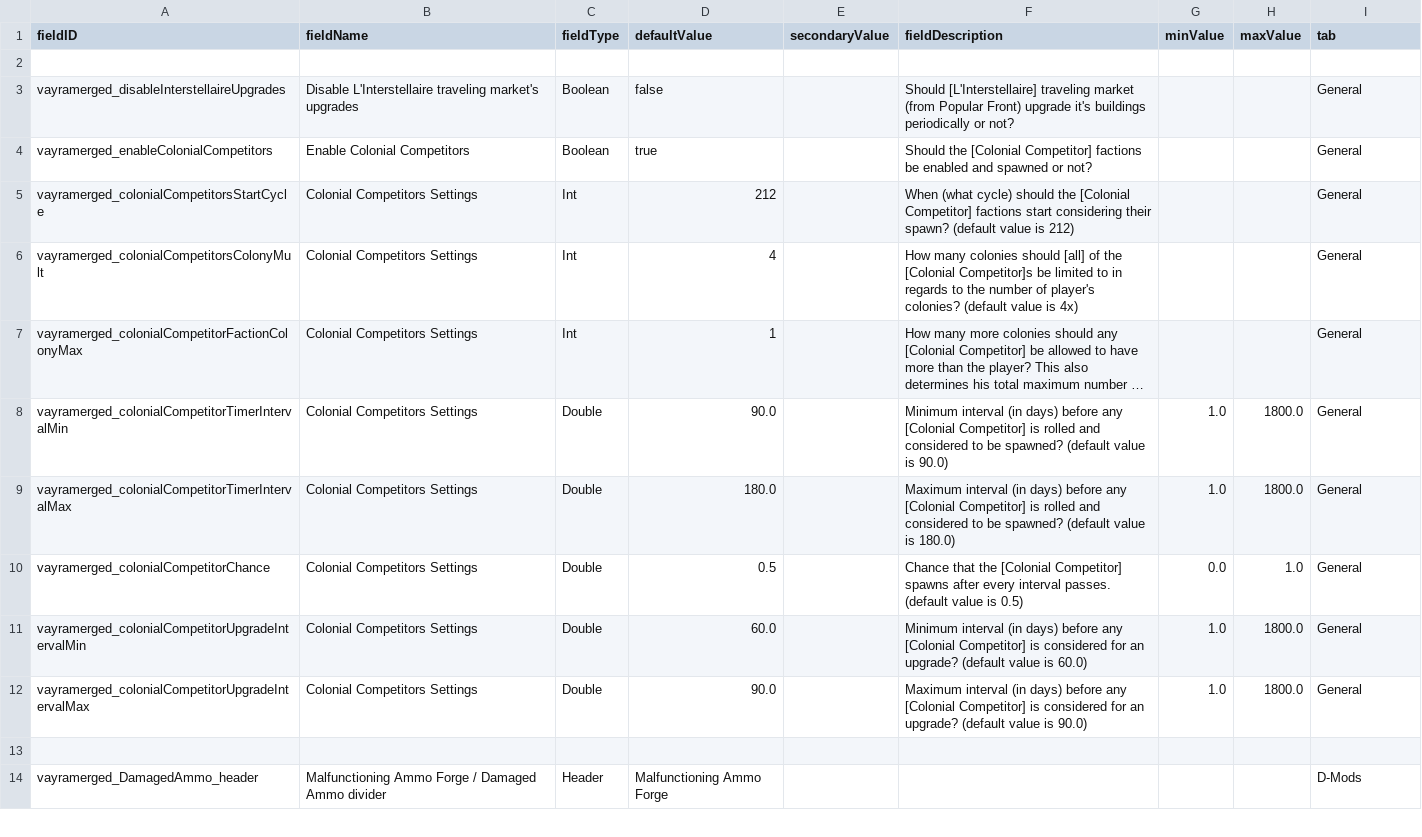
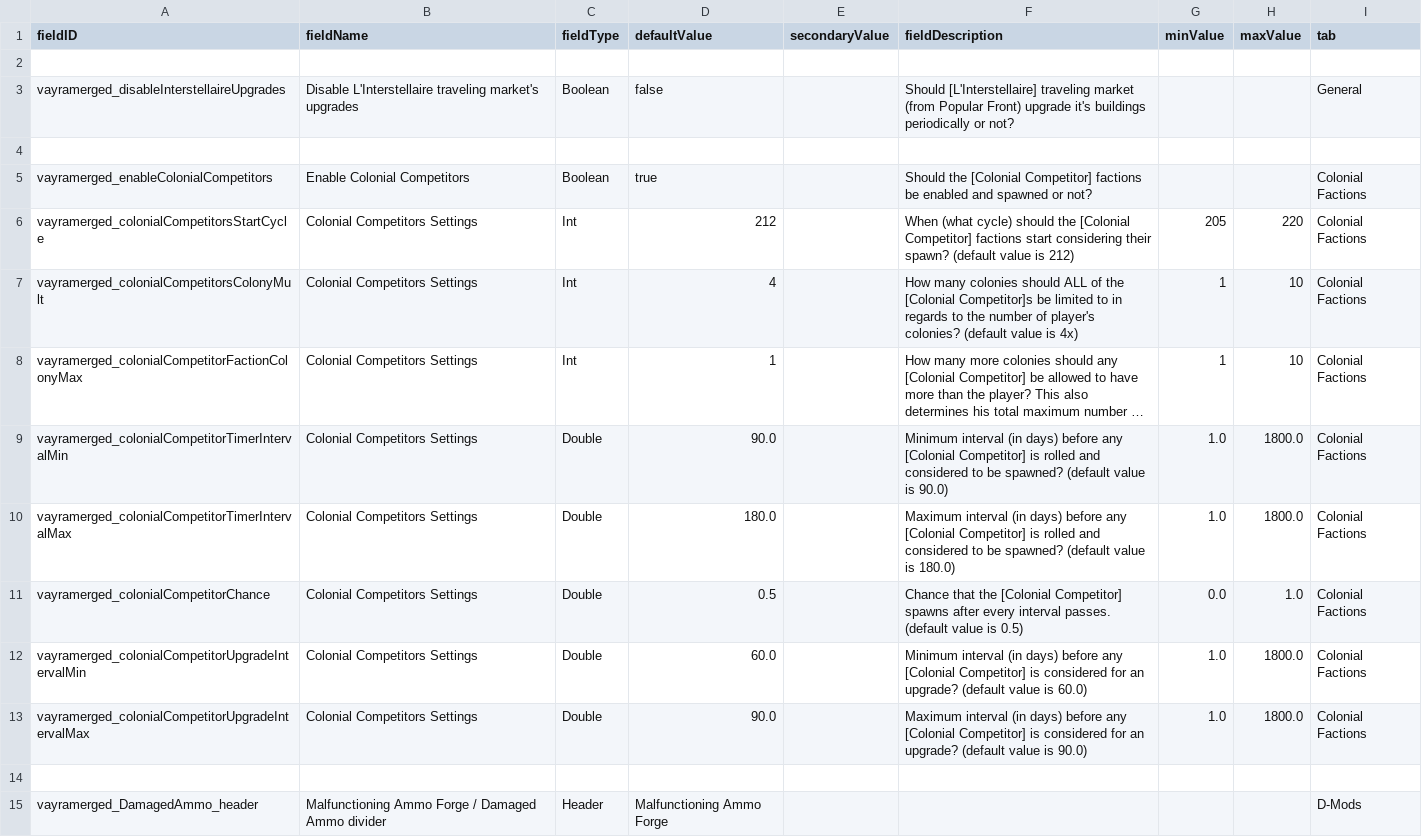
Before and after one commit to RkShaRkz/Starsector-IntelliJ-Template, a CSV file: src/data/config/LunaSettings.csv, drawn as a sheet; only a part is shown; long unchanged cells end in …; addresses are those after the commit; the diff names each change by its address in the sheet, - before the commit and + after, or states it on an @@ line.

Commit message:
Move colonial faction settings to a tab of their own and fix the missing call in VayraMergedMod

```diff
--- a/src/data/config/LunaSettings.csv
+++ b/src/data/config/LunaSettings.csv
+row 4: (empty)
-I5:I13 (tab): General
+I5:I13 (tab): Colonial Factions
-G6 (minValue): (empty)
+G6 (minValue): 205
-H6 (maxValue): (empty)
+H6 (maxValue): 220
-F7 (fieldDescription): …colonies should [all] of the…
+F7 (fieldDescription): …colonies should ALL of the…
-G7:G8 (minValue): (empty)
+G7:G8 (minValue): 1
-H7:H8 (maxValue): (empty)
+H7:H8 (maxValue): 10
```
Also changed, not shown: 2 other files.
